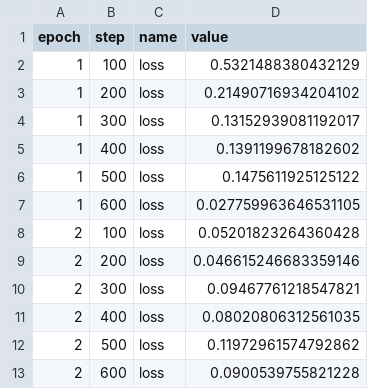
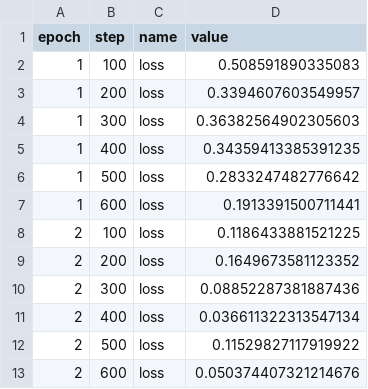
Before and after one commit to rlnsanz/pytorch-yunjey, a CSV file: .flor/log_records.csv, drawn as a sheet.

Commit message:
RECORD::newTiming

```diff
--- a/.flor/log_records.csv
+++ b/.flor/log_records.csv
@@ -1,13 +1,13 @@
 epoch,step,name,value
-1,100,loss,0.5321488380432129
-1,200,loss,0.21490716934204102
-1,300,loss,0.13152939081192017
-1,400,loss,0.1391199678182602
-1,500,loss,0.1475611925125122
-1,600,loss,0.027759963646531105
-2,100,loss,0.05201823264360428
-2,200,loss,0.046615246683359146
-2,300,loss,0.09467761218547821
-2,400,loss,0.08020806312561035
-2,500,loss,0.11972961574792862
-2,600,loss,0.0900539755821228
+1,100,loss,0.508591890335083
+1,200,loss,0.3394607603549957
+1,300,loss,0.36382564902305603
+1,400,loss,0.34359413385391235
+1,500,loss,0.2833247482776642
+1,600,loss,0.1913391500711441
+2,100,loss,0.1186433881521225
+2,200,loss,0.1649673581123352
+2,300,loss,0.08852287381887436
+2,400,loss,0.036611322313547134
+2,500,loss,0.11529827117919922
+2,600,loss,0.050374407321214676
```
Also changed, not shown: 2 other files.
